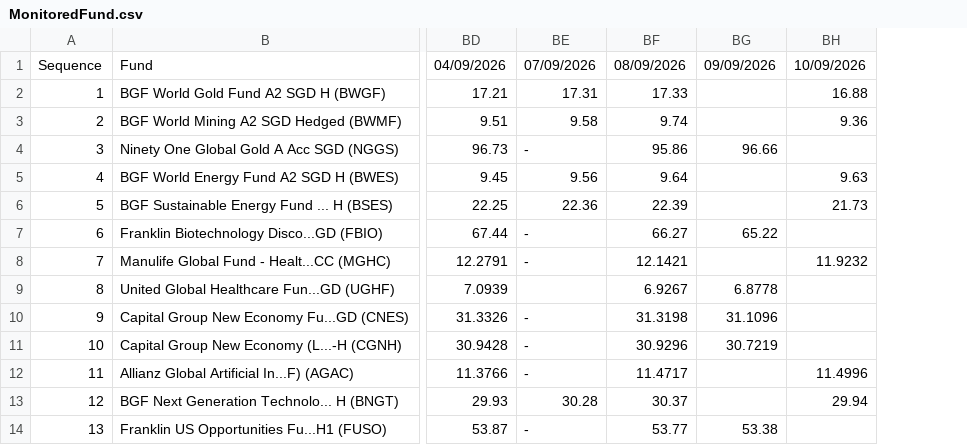
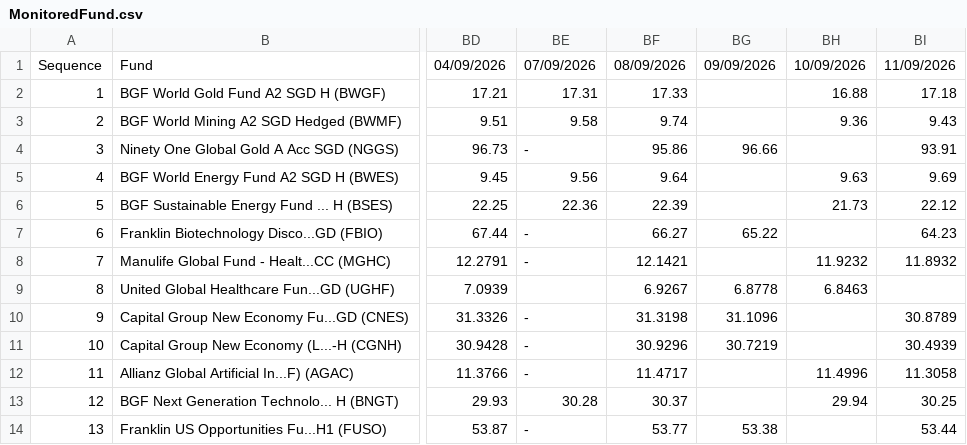
Before and after one commit to jesainvestment/MonitoredFund, a CSV file: MonitoredFund.csv, drawn as a sheet; only a part is shown, gaps mark what is left out; the diff covers the shown part only; the diff names each change by its address in the sheet, - before the commit and + after, or states it on an @@ line.

```diff
--- a/MonitoredFund.csv
+++ b/MonitoredFund.csv
+column BI, rows 1-14: 11/09/2026 | 17.18 | 9.43 | 93.91 | 9.69 | 22.12 | 64.23 | 11.8932 |  | 30.8789 | 30.4939 | 11.3058 | 30.25 | 53.44
-BH9: (empty)
+BH9: 6.8463
```
Also changed, not shown: 10 edited cells elsewhere in this file.
